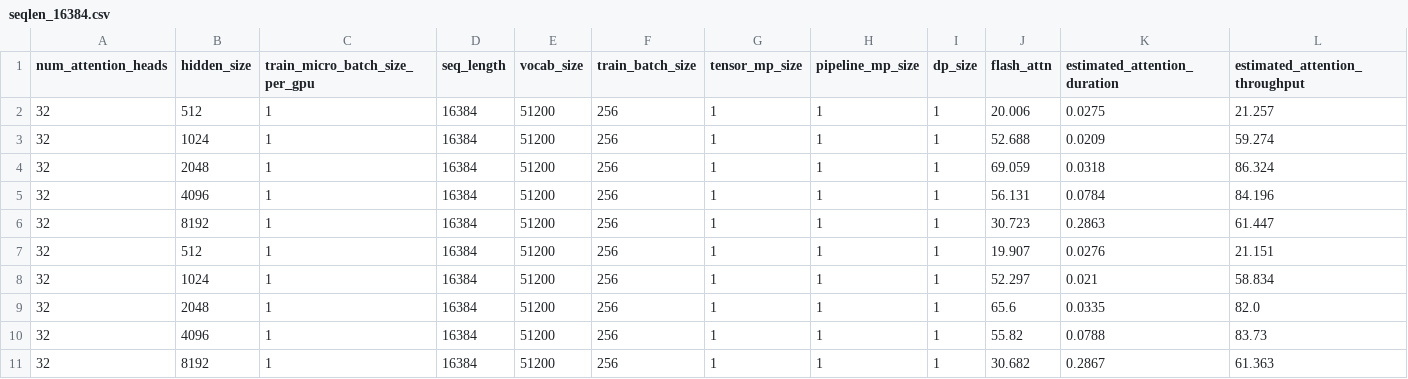
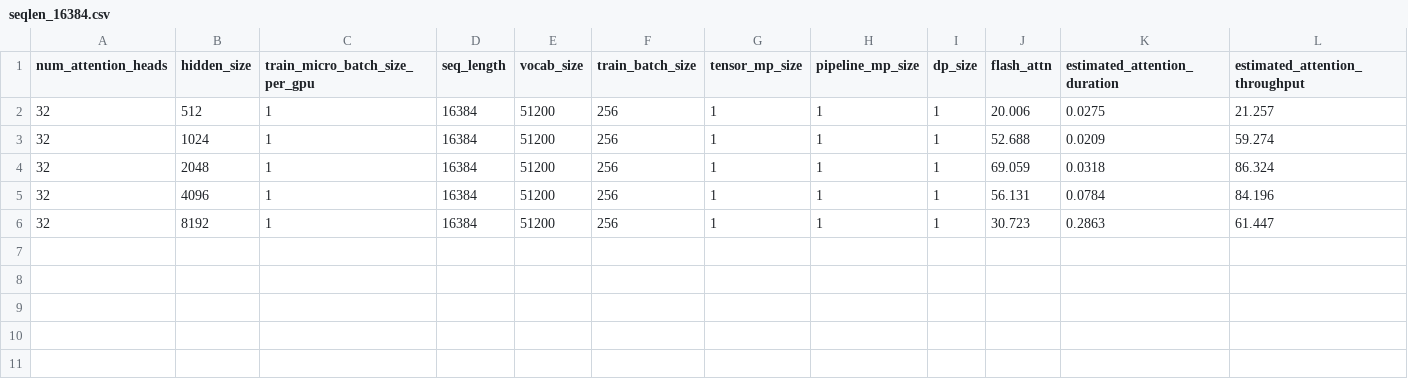
Before and after one commit to jahatef/Aurora_sizing_scripts, a CSV file: median_csv/results_s_sweep_flash_median/seqlen_16384.csv, drawn as a sheet; only a part is shown; rows hold the shown columns only; the diff names each change by its address in the sheet, - before the commit and + after, or states it on an @@ line.

```diff
--- a/median_csv/results_s_sweep_flash_median/seqlen_16384.csv
+++ b/median_csv/results_s_sweep_flash_median/seqlen_16384.csv
-row 7: 32 | 512 | 1 | 16384 | 51200 | 256 | 1 | 1 | 1 | 19.907 | 0.0276 | 21.151
-row 8: 32 | 1024 | 1 | 16384 | 51200 | 256 | 1 | 1 | 1 | 52.297 | 0.021 | 58.834
-row 9: 32 | 2048 | 1 | 16384 | 51200 | 256 | 1 | 1 | 1 | 65.6 | 0.0335 | 82.0
-row 10: 32 | 4096 | 1 | 16384 | 51200 | 256 | 1 | 1 | 1 | 55.82 | 0.0788 | 83.73
-row 11: 32 | 8192 | 1 | 16384 | 51200 | 256 | 1 | 1 | 1 | 30.682 | 0.2867 | 61.363
```
Also changed, not shown: median_csv/results_s_sweep_flash_median/seqlen_2048.csv, median_csv/results_s_sweep_flash_median/seqlen_32768.csv, 3 other files.
